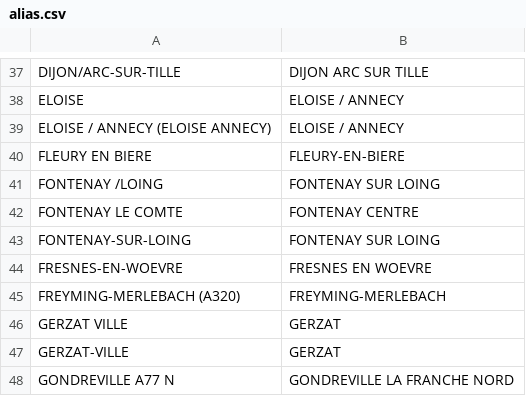
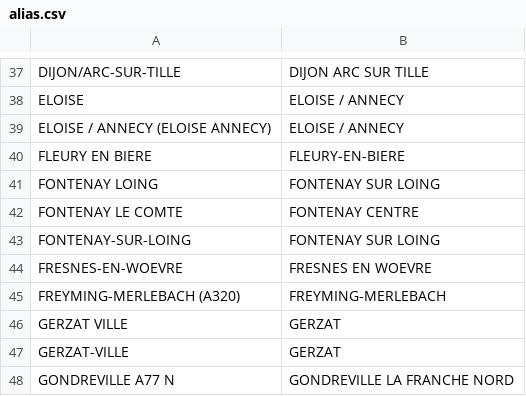
Before and after one commit to kpouer/waze-toll-tool, a CSV file: prices/alias.csv, drawn as a sheet; only a part is shown, gaps mark what is left out.

Commit message:
fix some alias

```diff
--- a/prices/alias.csv
+++ b/prices/alias.csv
@@ -40,3 +40,3 @@ ELOISE / ANNECY (ELOISE ANNECY),ELOISE / ANNECY
 FLEURY EN BIERE,FLEURY-EN-BIERE
-FONTENAY /LOING,FONTENAY SUR LOING
+FONTENAY  LOING,FONTENAY SUR LOING
 FONTENAY LE COMTE,FONTENAY CENTRE
```
